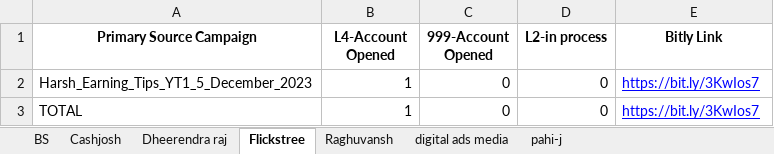
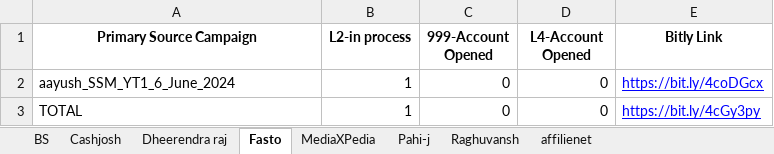
Before and after one commit to sadiq-shaikh-fk/fk-affiliate-avrc, an Excel workbook: excel files/output.xlsx, sheet Fasto, drawn as a sheet; values as stored, in another font and other column widths than the file's, no borders; the diff names each change by its address in the sheet, - before the commit and + after, or states it on an @@ line.

```diff
--- a/excel files/output.xlsx (sheet Fasto)
+++ b/excel files/output.xlsx (sheet Fasto)
-sheet tab: Flickstree
+sheet tab: Fasto
-sheet tab: digital ads media
+sheet tab: Pahi-j
-sheet tab: pahi-j
+sheet tab: MediaXPedia
+sheet tab: affilienet
@@ sheet tab order changed: BS | Cashjosh | Dheerendra raj | Fasto | MediaXPedia | Pahi-j | Raghuvansh | affilienet @@
-B1: L4-Account Opened
+B1: L2-in process
-D1: L2-in process
+D1: L4-Account Opened
-A2 (Primary Source Campaign): Harsh_Earning_Tips_YT1_5_December_2023
+A2 (Primary Source Campaign): aayush_SSM_YT1_6_June_2024
-E2 (Bitly Link): https://bit.ly/3KwIos7
+E2 (Bitly Link): https://bit.ly/4coDGcx
-E3 (Bitly Link): https://bit.ly/3KwIos7
+E3 (Bitly Link): https://bit.ly/4cGy3py
```
Also changed, not shown: sheet Raghuvansh, sheet BS, sheet Dheerendra raj, sheet Cashjosh, sheet Pahi-j, 2 other files.
